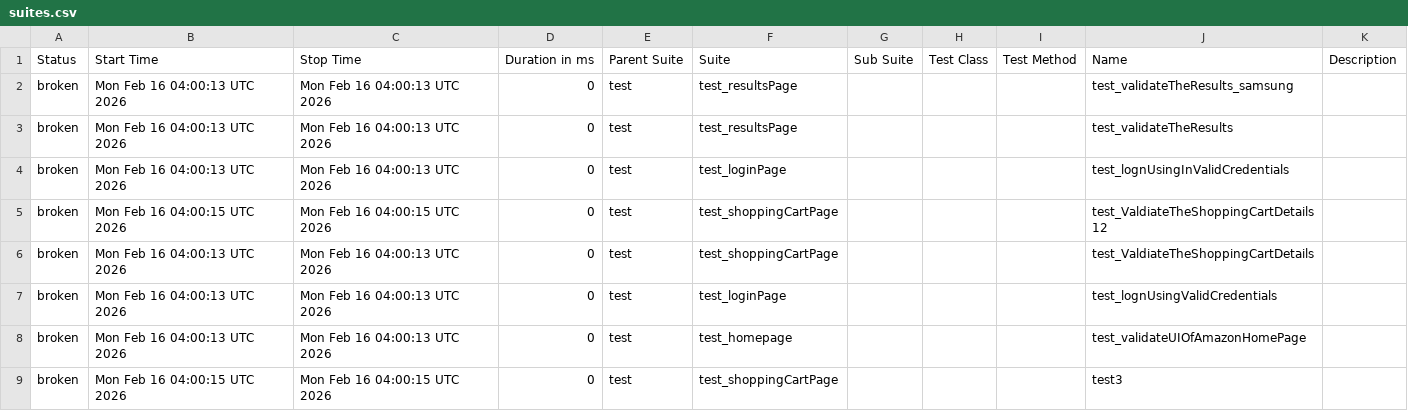
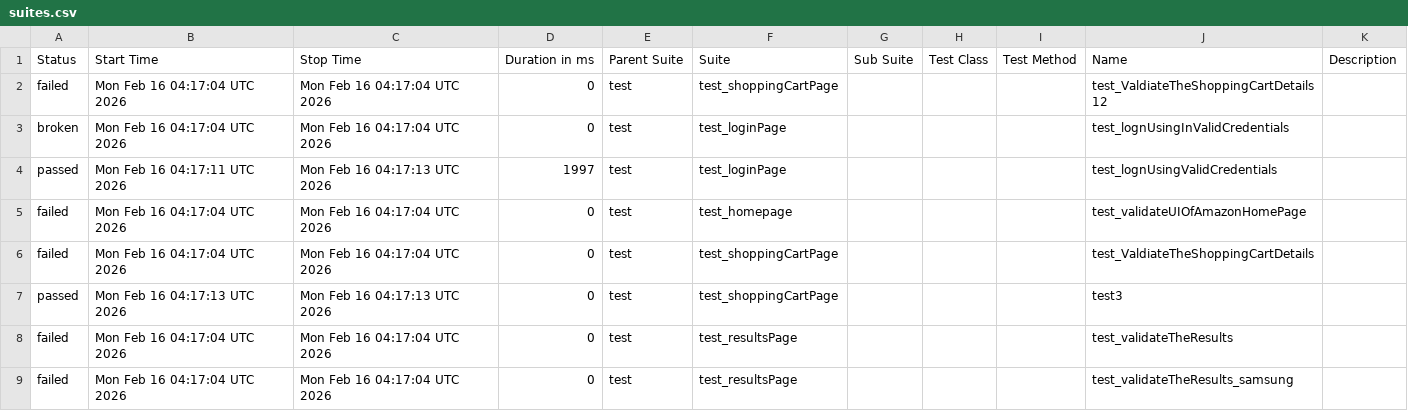
Before and after one commit to Nikitha22735/playwrightPOM19Jan, a CSV file: data/suites.csv, drawn as a sheet.

```diff
--- a/data/suites.csv
+++ b/data/suites.csv
@@ -1,9 +1,9 @@
 "Status","Start Time","Stop Time","Duration in ms","Parent Suite","Suite","Sub Suite","Test Class","Test Method","Name","Description"
-"broken","Mon Feb 16 04:00:13 UTC 2026","Mon Feb 16 04:00:13 UTC 2026","0","test","test_resultsPage","","","","test_validateTheResults_samsung",""
-"broken","Mon Feb 16 04:00:13 UTC 2026","Mon Feb 16 04:00:13 UTC 2026","0","test","test_resultsPage","","","","test_validateTheResults",""
-"broken","Mon Feb 16 04:00:13 UTC 2026","Mon Feb 16 04:00:13 UTC 2026","0","test","test_loginPage","","","","test_lognUsingInValidCredentials",""
-"broken","Mon Feb 16 04:00:15 UTC 2026","Mon Feb 16 04:00:15 UTC 2026","0","test","test_shoppingCartPage","","","","test_ValdiateTheShoppingCartDetails12",""
-"broken","Mon Feb 16 04:00:13 UTC 2026","Mon Feb 16 04:00:13 UTC 2026","0","test","test_shoppingCartPage","","","","test_ValdiateTheShoppingCartDetails",""
-"broken","Mon Feb 16 04:00:13 UTC 2026","Mon Feb 16 04:00:13 UTC 2026","0","test","test_loginPage","","","","test_lognUsingValidCredentials",""
-"broken","Mon Feb 16 04:00:13 UTC 2026","Mon Feb 16 04:00:13 UTC 2026","0","test","test_homepage","","","","test_validateUIOfAmazonHomePage",""
-"broken","Mon Feb 16 04:00:15 UTC 2026","Mon Feb 16 04:00:15 UTC 2026","0","test","test_shoppingCartPage","","","","test3",""
+"failed","Mon Feb 16 04:17:04 UTC 2026","Mon Feb 16 04:17:04 UTC 2026","0","test","test_shoppingCartPage","","","","test_ValdiateTheShoppingCartDetails12",""
+"broken","Mon Feb 16 04:17:04 UTC 2026","Mon Feb 16 04:17:04 UTC 2026","0","test","test_loginPage","","","","test_lognUsingInValidCredentials",""
+"passed","Mon Feb 16 04:17:11 UTC 2026","Mon Feb 16 04:17:13 UTC 2026","1997","test","test_loginPage","","","","test_lognUsingValidCredentials",""
+"failed","Mon Feb 16 04:17:04 UTC 2026","Mon Feb 16 04:17:04 UTC 2026","0","test","test_homepage","","","","test_validateUIOfAmazonHomePage",""
+"failed","Mon Feb 16 04:17:04 UTC 2026","Mon Feb 16 04:17:04 UTC 2026","0","test","test_shoppingCartPage","","","","test_ValdiateTheShoppingCartDetails",""
+"passed","Mon Feb 16 04:17:13 UTC 2026","Mon Feb 16 04:17:13 UTC 2026","0","test","test_shoppingCartPage","","","","test3",""
+"failed","Mon Feb 16 04:17:04 UTC 2026","Mon Feb 16 04:17:04 UTC 2026","0","test","test_resultsPage","","","","test_validateTheResults",""
+"failed","Mon Feb 16 04:17:04 UTC 2026","Mon Feb 16 04:17:04 UTC 2026","0","test","test_resultsPage","","","","test_validateTheResults_samsung",""
```
Also changed, not shown: 40 other files.
